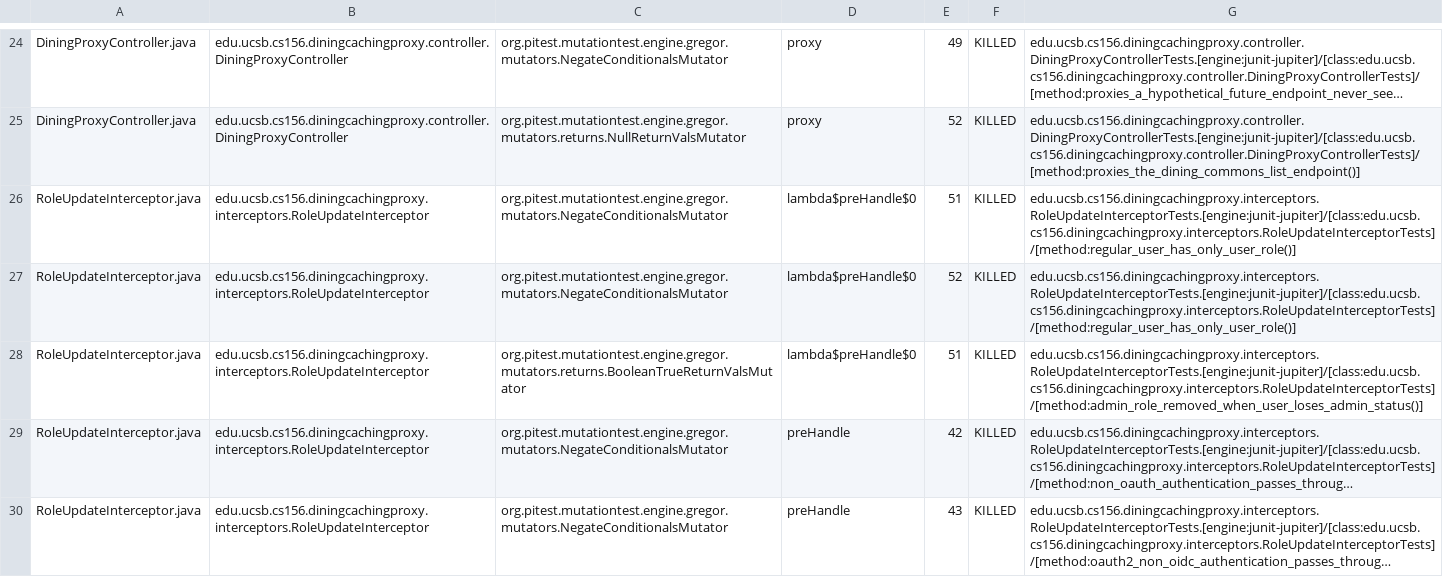
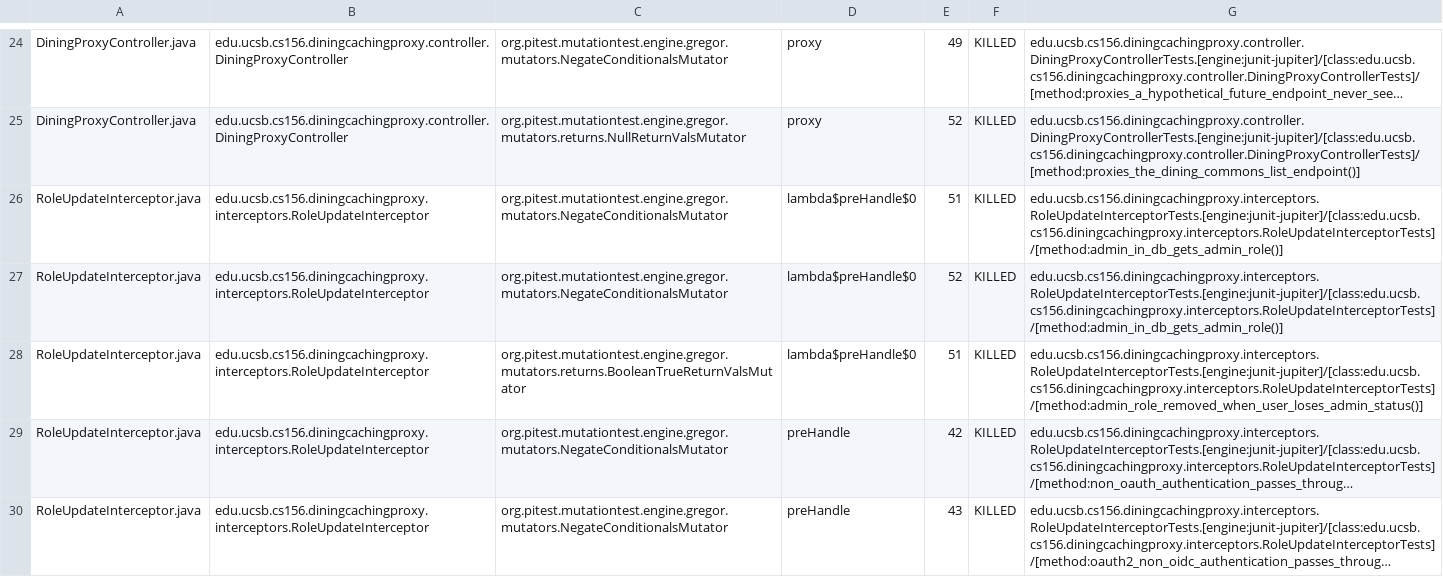
Before and after one commit to ucsb-cs156-f26/proj-dining-caching-proxy-f26-05, a CSV file: pitest/mutations.csv, drawn as a sheet; only a part is shown, gaps mark what is left out; long unchanged cells end in …; the diff covers the shown part only; the diff names each change by its address in the sheet, - before the commit and + after, or states it on an @@ line.

Commit message:
Deploying to gh-pages from @ ucsb-cs156-f26/proj-dining-caching-proxy-f26-05@b65b526e92a2a008231cd20693cf86e7e14a4b31 🚀

```diff
--- a/pitest/mutations.csv
+++ b/pitest/mutations.csv
-G26:G27: edu.ucsb.cs156.diningcachingproxy.interceptors.RoleUpdateInterceptorTests.[engine:junit-jupiter]/[class:edu.ucsb.cs156.diningcachingproxy.interceptors.RoleUpdateInterceptorTests]/[method:regular_user_has_only_user_role()]
+G26:G27: edu.ucsb.cs156.diningcachingproxy.interceptors.RoleUpdateInterceptorTests.[engine:junit-jupiter]/[class:edu.ucsb.cs156.diningcachingproxy.interceptors.RoleUpdateInterceptorTests]/[method:admin_in_db_gets_admin_role()]
```
Also changed, not shown: 2 edited cells elsewhere in this file, 24 other files.
